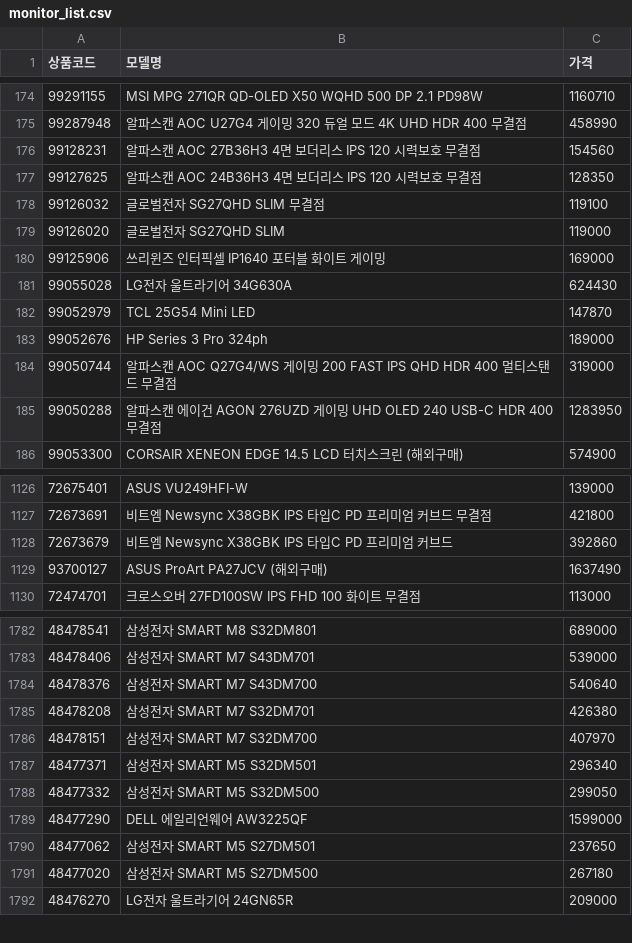
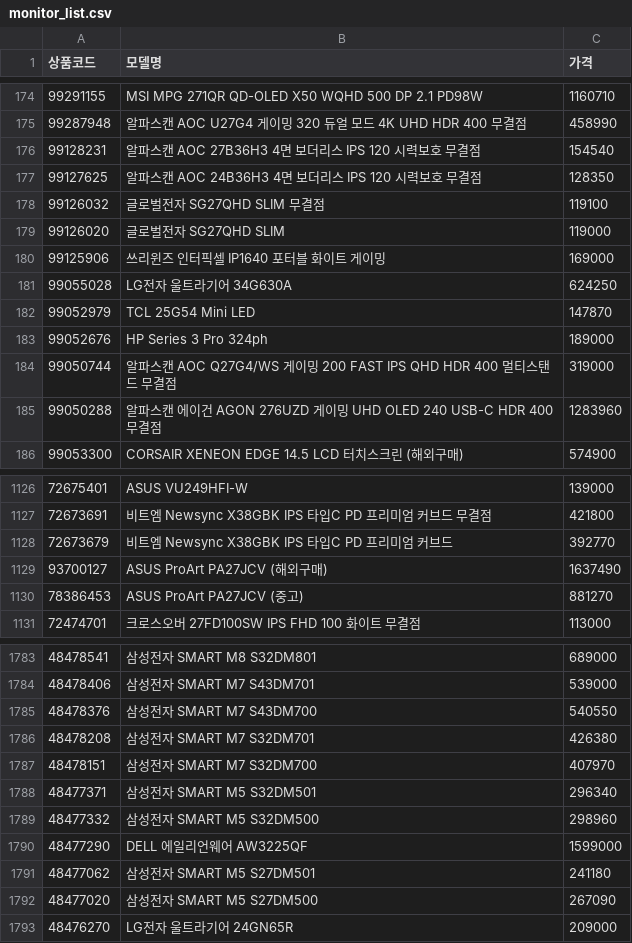
Before and after one commit to kwondohoon1/danawa-monitor-crawler, a CSV file: monitor_list.csv, drawn as a sheet; only a part is shown, gaps mark what is left out; the diff covers the shown part only.

```diff
--- a/monitor_list.csv
+++ b/monitor_list.csv
@@ -175,3 +175,3 @@
 99287948,알파스캔 AOC U27G4 게이밍 320 듀얼 모드 4K UHD HDR 400 무결점,458990
-99128231,알파스캔 AOC 27B36H3 4면 보더리스 IPS 120 시력보호 무결점,154560
+99128231,알파스캔 AOC 27B36H3 4면 보더리스 IPS 120 시력보호 무결점,154540
 99127625,알파스캔 AOC 24B36H3 4면 보더리스 IPS 120 시력보호 무결점,128350
@@ -180,3 +180,3 @@
 99125906,쓰리윈즈 인터픽셀 IP1640 포터블 화이트 게이밍,169000
-99055028,LG전자 울트라기어 34G630A,624430
+99055028,LG전자 울트라기어 34G630A,624250
 99052979,TCL 25G54 Mini LED,147870
@@ -184,3 +184,3 @@
 99050744,알파스캔 AOC Q27G4/WS 게이밍 200 FAST IPS QHD HDR 400 멀티스탠드 무결점,319000
-99050288,알파스캔 에이건 AGON 276UZD 게이밍 UHD OLED 240 USB-C HDR 400 무결점,1283950
+99050288,알파스캔 에이건 AGON 276UZD 게이밍 UHD OLED 240 USB-C HDR 400 무결점,1283960
 99053300,CORSAIR XENEON EDGE 14.5 LCD 터치스크린 (해외구매),574900
@@ -1127,4 +1127,5 @@
 72673691,비트엠 Newsync X38GBK IPS 타입C PD 프리미엄 커브드 무결점,421800
-72673679,비트엠 Newsync X38GBK IPS 타입C PD 프리미엄 커브드,392860
+72673679,비트엠 Newsync X38GBK IPS 타입C PD 프리미엄 커브드,392770
 93700127,ASUS ProArt PA27JCV (해외구매),1637490
+78386453,ASUS ProArt PA27JCV (중고),881270
 72474701,크로스오버 27FD100SW IPS FHD 100 화이트 무결점,113000
@@ -1783,3 +1784,3 @@
 48478406,삼성전자 SMART M7 S43DM701,539000
-48478376,삼성전자 SMART M7 S43DM700,540640
+48478376,삼성전자 SMART M7 S43DM700,540550
 48478208,삼성전자 SMART M7 S32DM701,426380
@@ -1787,6 +1788,6 @@
 48477371,삼성전자 SMART M5 S32DM501,296340
-48477332,삼성전자 SMART M5 S32DM500,299050
+48477332,삼성전자 SMART M5 S32DM500,298960
 48477290,DELL 에일리언웨어 AW3225QF,1599000
-48477062,삼성전자 SMART M5 S27DM501,237650
-48477020,삼성전자 SMART M5 S27DM500,267180
+48477062,삼성전자 SMART M5 S27DM501,241180
+48477020,삼성전자 SMART M5 S27DM500,267090
 48476270,LG전자 울트라기어 24GN65R,209000
```
Also changed, not shown: 5 added rows, 1 removed row and 150 edited cells elsewhere in this file.
